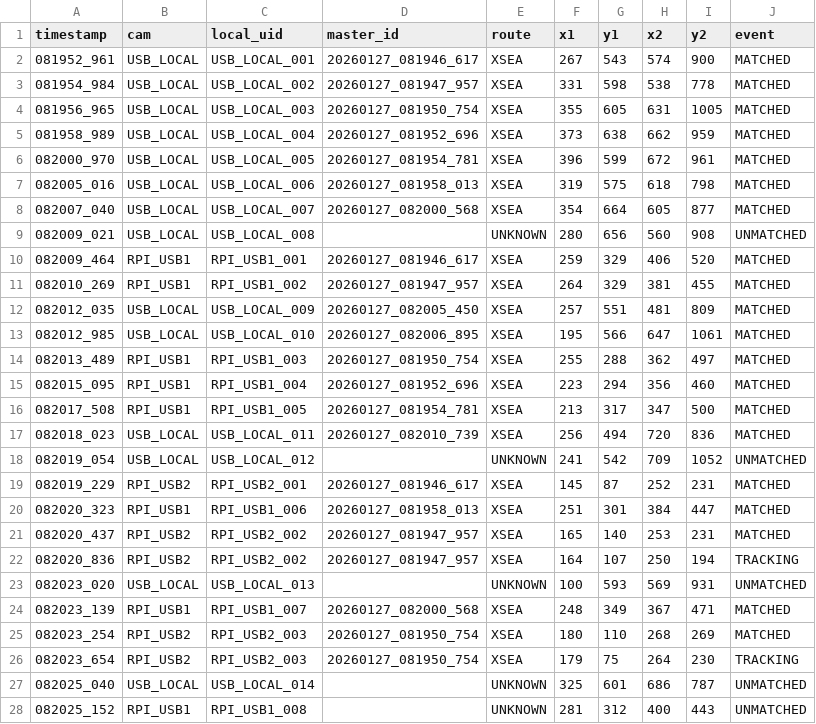
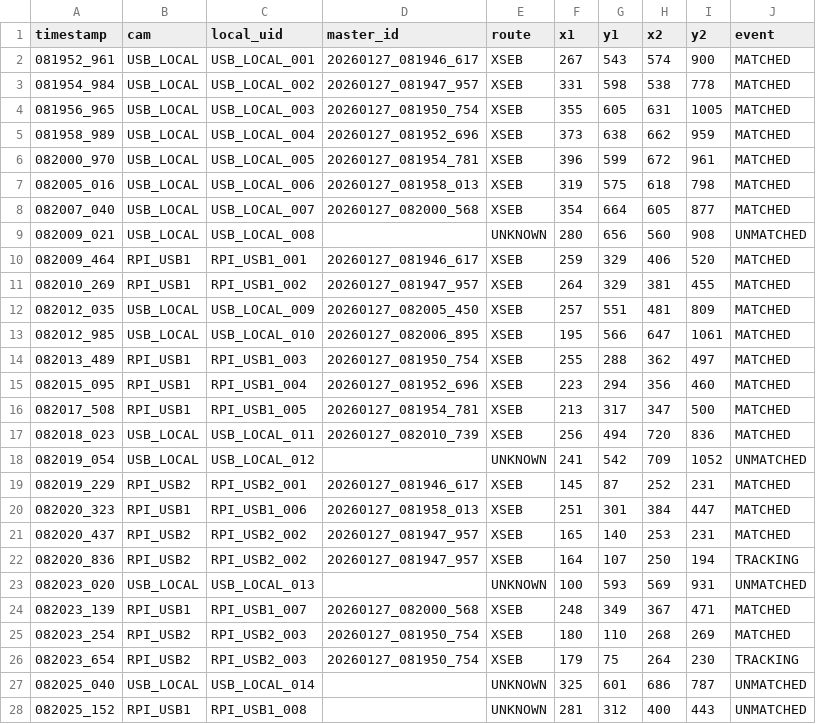
Before and after one commit to DaramG-star/Tracking, a CSV file: Parcel_Integration_Log_FIFO/tracking_logs.csv, drawn as a sheet; only a part is shown; the diff covers the shown part only.

```diff
--- a/Parcel_Integration_Log_FIFO/tracking_logs.csv
+++ b/Parcel_Integration_Log_FIFO/tracking_logs.csv
@@ -1,27 +1,27 @@
 timestamp,cam,local_uid,master_id,route,x1,y1,x2,y2,event
-081952_961,USB_LOCAL,USB_LOCAL_001,20260127_081946_617,XSEA,267,543,574,900,MATCHED
-081954_984,USB_LOCAL,USB_LOCAL_002,20260127_081947_957,XSEA,331,598,538,778,MATCHED
-081956_965,USB_LOCAL,USB_LOCAL_003,20260127_081950_754,XSEA,355,605,631,1005,MATCHED
-081958_989,USB_LOCAL,USB_LOCAL_004,20260127_081952_696,XSEA,373,638,662,959,MATCHED
-082000_970,USB_LOCAL,USB_LOCAL_005,20260127_081954_781,XSEA,396,599,672,961,MATCHED
-082005_016,USB_LOCAL,USB_LOCAL_006,20260127_081958_013,XSEA,319,575,618,798,MATCHED
-082007_040,USB_LOCAL,USB_LOCAL_007,20260127_082000_568,XSEA,354,664,605,877,MATCHED
+081952_961,USB_LOCAL,USB_LOCAL_001,20260127_081946_617,XSEB,267,543,574,900,MATCHED
+081954_984,USB_LOCAL,USB_LOCAL_002,20260127_081947_957,XSEB,331,598,538,778,MATCHED
+081956_965,USB_LOCAL,USB_LOCAL_003,20260127_081950_754,XSEB,355,605,631,1005,MATCHED
+081958_989,USB_LOCAL,USB_LOCAL_004,20260127_081952_696,XSEB,373,638,662,959,MATCHED
+082000_970,USB_LOCAL,USB_LOCAL_005,20260127_081954_781,XSEB,396,599,672,961,MATCHED
+082005_016,USB_LOCAL,USB_LOCAL_006,20260127_081958_013,XSEB,319,575,618,798,MATCHED
+082007_040,USB_LOCAL,USB_LOCAL_007,20260127_082000_568,XSEB,354,664,605,877,MATCHED
 082009_021,USB_LOCAL,USB_LOCAL_008,,UNKNOWN,280,656,560,908,UNMATCHED
-082009_464,RPI_USB1,RPI_USB1_001,20260127_081946_617,XSEA,259,329,406,520,MATCHED
-082010_269,RPI_USB1,RPI_USB1_002,20260127_081947_957,XSEA,264,329,381,455,MATCHED
-082012_035,USB_LOCAL,USB_LOCAL_009,20260127_082005_450,XSEA,257,551,481,809,MATCHED
-082012_985,USB_LOCAL,USB_LOCAL_010,20260127_082006_895,XSEA,195,566,647,1061,MATCHED
-082013_489,RPI_USB1,RPI_USB1_003,20260127_081950_754,XSEA,255,288,362,497,MATCHED
-082015_095,RPI_USB1,RPI_USB1_004,20260127_081952_696,XSEA,223,294,356,460,MATCHED
-082017_508,RPI_USB1,RPI_USB1_005,20260127_081954_781,XSEA,213,317,347,500,MATCHED
-082018_023,USB_LOCAL,USB_LOCAL_011,20260127_082010_739,XSEA,256,494,720,836,MATCHED
+082009_464,RPI_USB1,RPI_USB1_001,20260127_081946_617,XSEB,259,329,406,520,MATCHED
+082010_269,RPI_USB1,RPI_USB1_002,20260127_081947_957,XSEB,264,329,381,455,MATCHED
+082012_035,USB_LOCAL,USB_LOCAL_009,20260127_082005_450,XSEB,257,551,481,809,MATCHED
+082012_985,USB_LOCAL,USB_LOCAL_010,20260127_082006_895,XSEB,195,566,647,1061,MATCHED
+082013_489,RPI_USB1,RPI_USB1_003,20260127_081950_754,XSEB,255,288,362,497,MATCHED
+082015_095,RPI_USB1,RPI_USB1_004,20260127_081952_696,XSEB,223,294,356,460,MATCHED
+082017_508,RPI_USB1,RPI_USB1_005,20260127_081954_781,XSEB,213,317,347,500,MATCHED
+082018_023,USB_LOCAL,USB_LOCAL_011,20260127_082010_739,XSEB,256,494,720,836,MATCHED
 082019_054,USB_LOCAL,USB_LOCAL_012,,UNKNOWN,241,542,709,1052,UNMATCHED
-082019_229,RPI_USB2,RPI_USB2_001,20260127_081946_617,XSEA,145,87,252,231,MATCHED
-082020_323,RPI_USB1,RPI_USB1_006,20260127_081958_013,XSEA,251,301,384,447,MATCHED
-082020_437,RPI_USB2,RPI_USB2_002,20260127_081947_957,XSEA,165,140,253,231,MATCHED
-082020_836,RPI_USB2,RPI_USB2_002,20260127_081947_957,XSEA,164,107,250,194,TRACKING
+082019_229,RPI_USB2,RPI_USB2_001,20260127_081946_617,XSEB,145,87,252,231,MATCHED
+082020_323,RPI_USB1,RPI_USB1_006,20260127_081958_013,XSEB,251,301,384,447,MATCHED
+082020_437,RPI_USB2,RPI_USB2_002,20260127_081947_957,XSEB,165,140,253,231,MATCHED
+082020_836,RPI_USB2,RPI_USB2_002,20260127_081947_957,XSEB,164,107,250,194,TRACKING
 082023_020,USB_LOCAL,USB_LOCAL_013,,UNKNOWN,100,593,569,931,UNMATCHED
-082023_139,RPI_USB1,RPI_USB1_007,20260127_082000_568,XSEA,248,349,367,471,MATCHED
-082023_254,RPI_USB2,RPI_USB2_003,20260127_081950_754,XSEA,180,110,268,269,MATCHED
-082023_654,RPI_USB2,RPI_USB2_003,20260127_081950_754,XSEA,179,75,264,230,TRACKING
+082023_139,RPI_USB1,RPI_USB1_007,20260127_082000_568,XSEB,248,349,367,471,MATCHED
+082023_254,RPI_USB2,RPI_USB2_003,20260127_081950_754,XSEB,180,110,268,269,MATCHED
+082023_654,RPI_USB2,RPI_USB2_003,20260127_081950_754,XSEB,179,75,264,230,TRACKING
 082025_040,USB_LOCAL,USB_LOCAL_014,,UNKNOWN,325,601,686,787,UNMATCHED
```
Also changed, not shown: 177 edited cells elsewhere in this file, Parcel_Integration_Log_FIFO/debug_pending.csv, Parcel_Integration_Log_FIFO/debug_scanner_match.csv.
